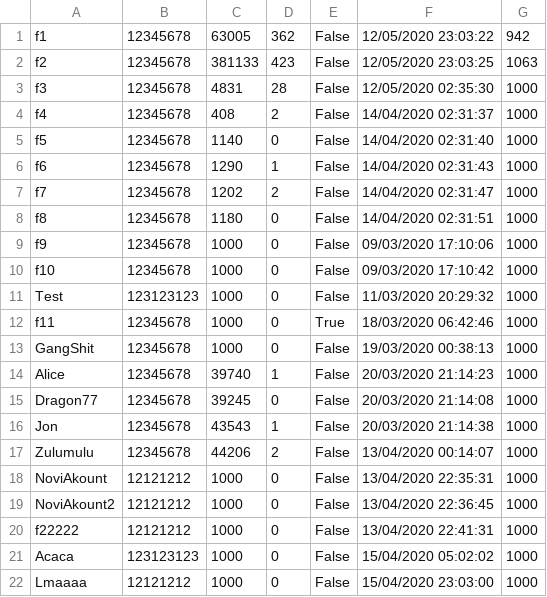
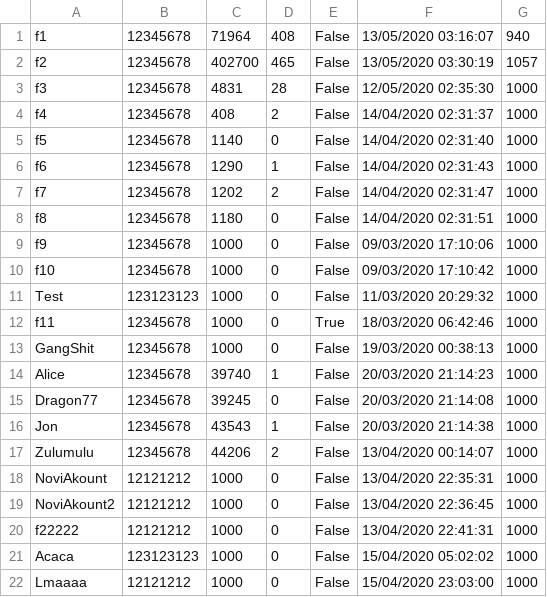
Before and after one commit to FICHEKK/Poker-Server, a CSV file: Assets/Databases/clients.csv, drawn as a sheet.

```diff
--- a/Assets/Databases/clients.csv
+++ b/Assets/Databases/clients.csv
@@ -1,3 +1,3 @@
-f1,12345678,63005,362,False,12/05/2020 23:03:22,942
-f2,12345678,381133,423,False,12/05/2020 23:03:25,1063
+f1,12345678,71964,408,False,13/05/2020 03:16:07,940
+f2,12345678,402700,465,False,13/05/2020 03:30:19,1057
 f3,12345678,4831,28,False,12/05/2020 02:35:30,1000
```
Also changed, not shown: 20 other files.
